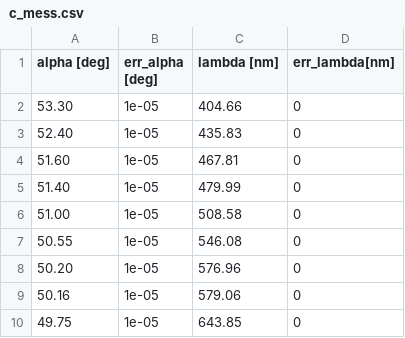
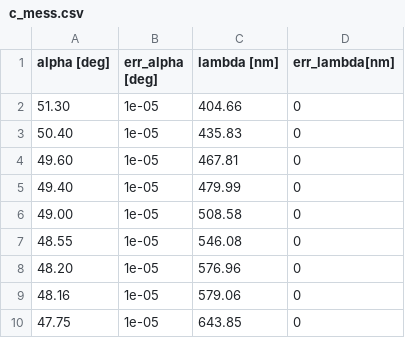
Before and after one commit to Patrixon0/data-analysis-plotting-tool, a CSV file: P3/Theo_Patrick/366 Patrick/c_mess.csv, drawn as a sheet.

Commit message:
366 Patrick

```diff
--- a/P3/Theo_Patrick/366 Patrick/c_mess.csv
+++ b/P3/Theo_Patrick/366 Patrick/c_mess.csv
@@ -1,10 +1,10 @@
 alpha [deg],err_alpha [deg],lambda [nm], err_lambda[nm]
-53.30,1e-05,404.66,0
-52.40,1e-05,435.83,0
-51.60,1e-05,467.81,0
-51.40,1e-05,479.99,0
-51.00,1e-05,508.58,0
-50.55,1e-05,546.08,0
-50.20,1e-05,576.96,0
-50.16,1e-05,579.06,0
-49.75,1e-05,643.85,0
+51.30,1e-05,404.66,0
+50.40,1e-05,435.83,0
+49.60,1e-05,467.81,0
+49.40,1e-05,479.99,0
+49.00,1e-05,508.58,0
+48.55,1e-05,546.08,0
+48.20,1e-05,576.96,0
+48.16,1e-05,579.06,0
+47.75,1e-05,643.85,0
```
Also changed, not shown: P3/Theo_Patrick/366 Patrick/wellenlaenge_drehwinkel.csv, 9 other files.
